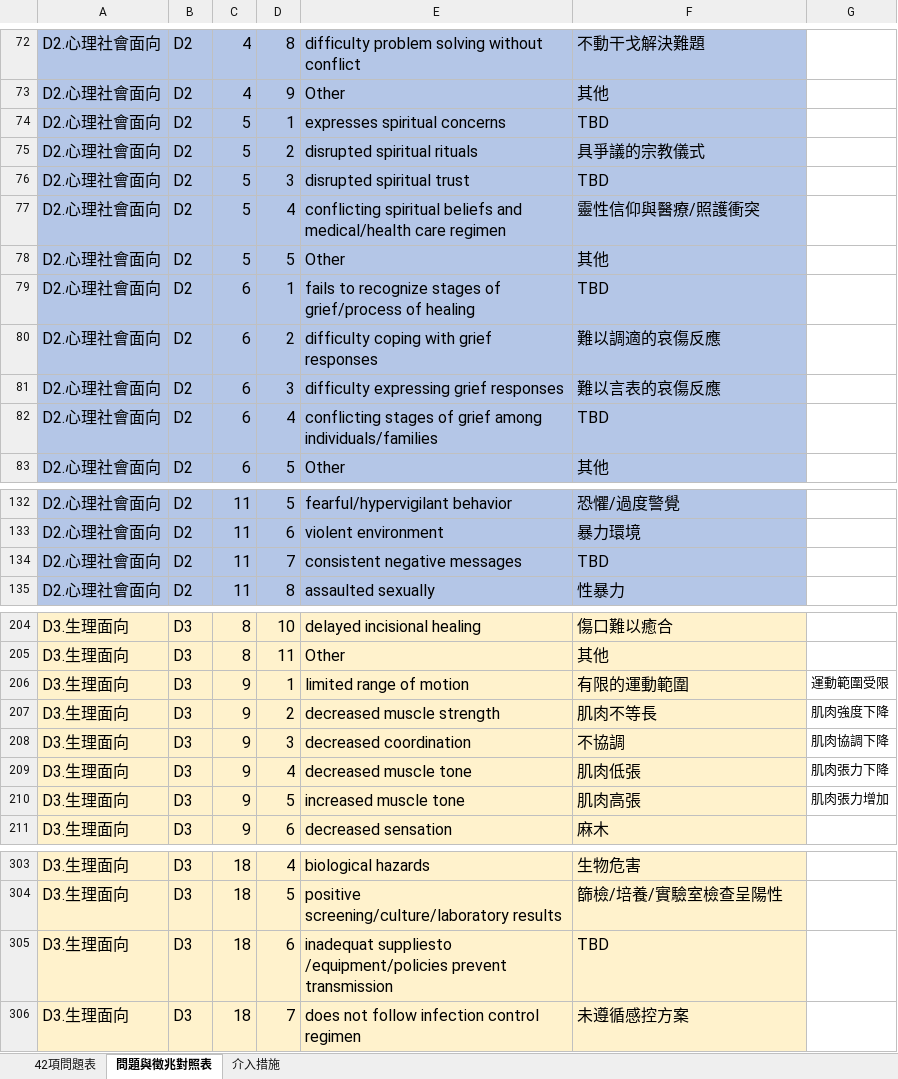
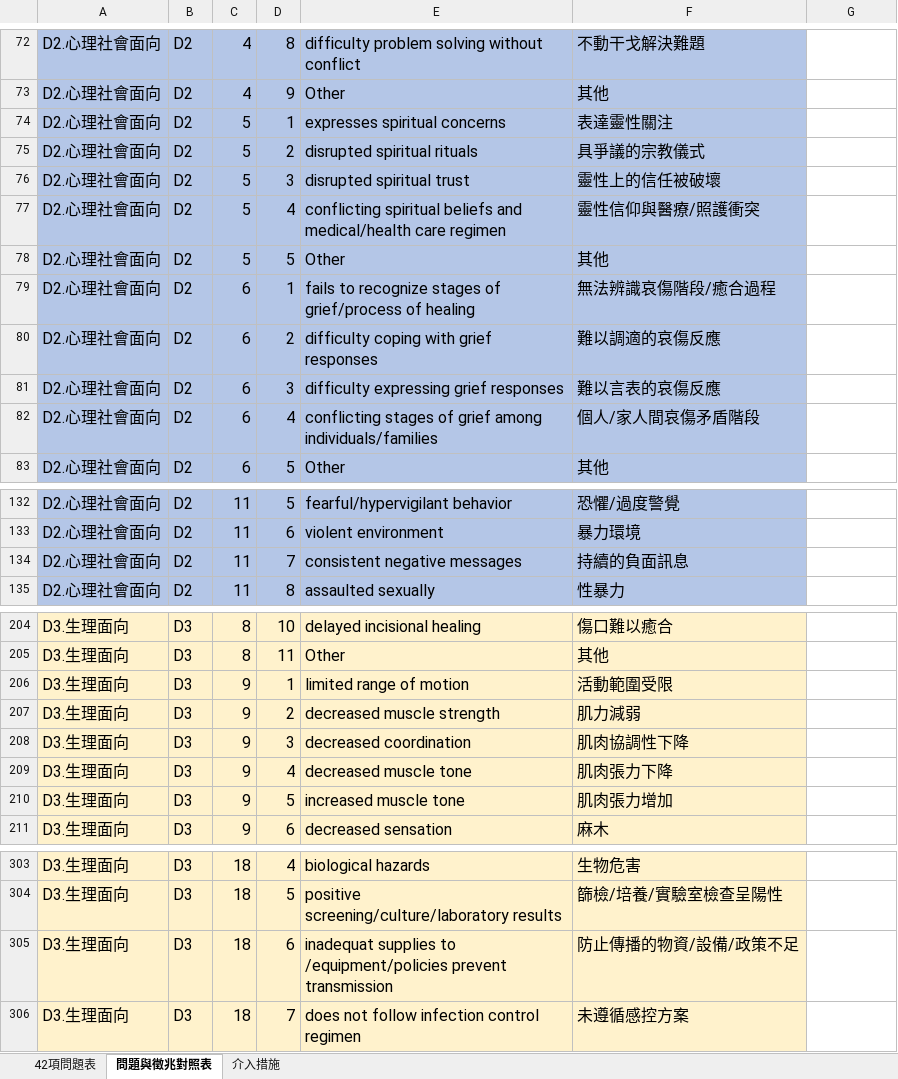
Before and after one commit to aga3134/CareTips, an Excel workbook: python/Omaha System 三大表格.xlsx, sheet 問題與徵兆對照表, drawn as a sheet; only a part is shown, gaps mark what is left out; values as stored, in another font and other column widths than the file's, no borders; charts and pictures not drawn; the diff covers the shown part only; the diff names each change by its address in the sheet, - before the commit and + after, or states it on an @@ line.

Commit message:
update omaha.json

```diff
--- a/python/Omaha System 三大表格.xlsx (sheet 問題與徵兆對照表)
+++ b/python/Omaha System 三大表格.xlsx (sheet 問題與徵兆對照表)
-F74: TBD
+F74: 表達靈性關注
-F76: TBD
+F76: 靈性上的信任被破壞
-F79: TBD
+F79: 無法辨識哀傷階段/癒合過程
-F82: TBD
+F82: 個人/家人間哀傷矛盾階段
-F134: TBD
+F134: 持續的負面訊息
-F206: 有限的運動範圍
+F206: 活動範圍受限
-G206: 運動範圍受限
+G206: (empty)
-F207: 肌肉不等長
+F207: 肌力減弱
-G207: 肌肉強度下降
+G207: (empty)
-F208: 不協調
+F208: 肌肉協調性下降
-G208: 肌肉協調下降
+G208: (empty)
-F209: 肌肉低張
+F209: 肌肉張力下降
-G209: 肌肉張力下降
+G209: (empty)
-F210: 肌肉高張
+F210: 肌肉張力增加
-G210: 肌肉張力增加
+G210: (empty)
-E305: inadequat suppliesto /equipment/policies prevent…
+E305: inadequat supplies to /equipment/policies prevent…
-F305: TBD
+F305: 防止傳播的物資/設備/政策不足
```
Also changed, not shown: 4 edited cells elsewhere in this sheet, sheet 介入措施, sheet 42項問題表, 1 other file.
